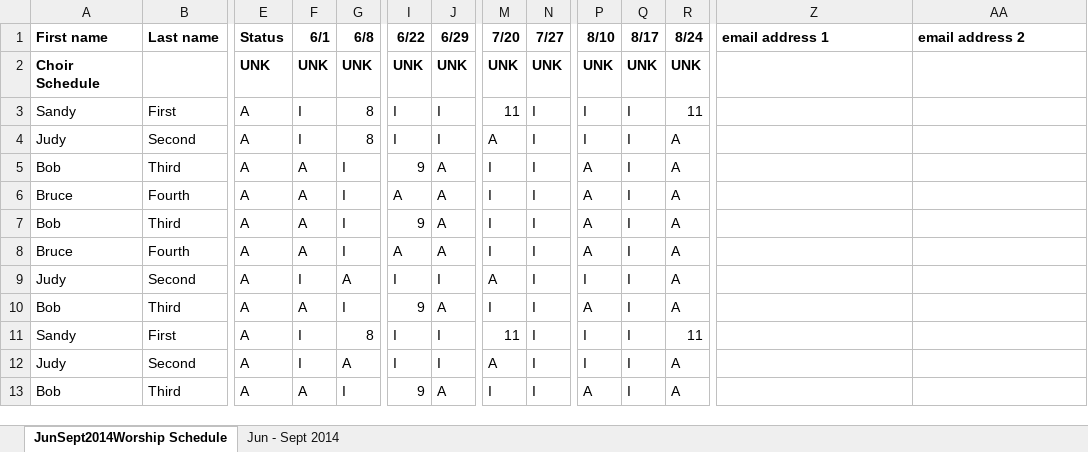
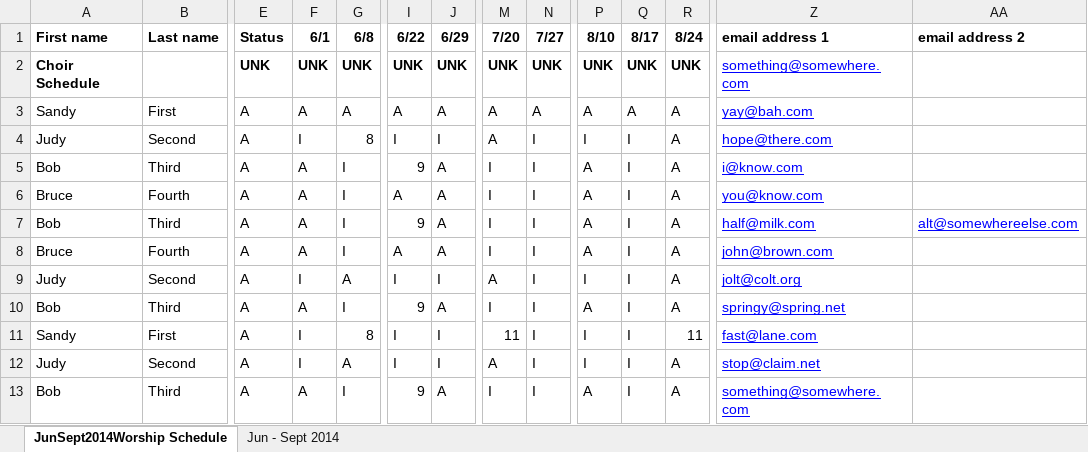
Before and after one commit to Dash-o-Salt/ChurchScheduler, an Excel workbook: GenericSchedule.xlsm, sheet JunSept2014Worship Schedule, drawn as a sheet; only a part is shown, gaps mark what is left out; values as stored, in another font and other column widths than the file's, no borders; charts and pictures not drawn; the diff names each change by its address in the sheet, - before the commit and + after, or states it on an @@ line.

Commit message:
Commit of documentation, fixed email de-dupe
First stab at documentation, 50% complete.

```diff
--- a/GenericSchedule.xlsm (sheet JunSept2014Worship Schedule)
+++ b/GenericSchedule.xlsm (sheet JunSept2014Worship Schedule)
-Z2 (email address 1): (empty)
+Z2 (email address 1): something@somewhere.com
-F3 (6/1): I
+F3 (6/1): A
-G3 (6/8): 8
+G3 (6/8): A
-I3 (6/22): I
+I3 (6/22): A
-J3 (6/29): I
+J3 (6/29): A
-M3 (7/20): 11
+M3 (7/20): A
-N3 (7/27): I
+N3 (7/27): A
-P3 (8/10): I
+P3 (8/10): A
-Q3 (8/17): I
+Q3 (8/17): A
-R3 (8/24): 11
+R3 (8/24): A
-Z3 (email address 1): (empty)
+Z3 (email address 1): yay@bah.com
-Z4 (email address 1): (empty)
+Z4 (email address 1): hope@there.com
-Z5 (email address 1): (empty)
+Z5 (email address 1): i@know.com
-Z6 (email address 1): (empty)
+Z6 (email address 1): you@know.com
-Z7 (email address 1): (empty)
+Z7 (email address 1): half@milk.com
-AA7 (email address 2): (empty)
+AA7 (email address 2): alt@somewhereelse.com
-Z8 (email address 1): (empty)
+Z8 (email address 1): john@brown.com
-Z9 (email address 1): (empty)
+Z9 (email address 1): jolt@colt.org
-Z10 (email address 1): (empty)
+Z10 (email address 1): springy@spring.net
-Z11 (email address 1): (empty)
+Z11 (email address 1): fast@lane.com
-Z12 (email address 1): (empty)
+Z12 (email address 1): stop@claim.net
-Z13 (email address 1): (empty)
+Z13 (email address 1): something@somewhere.com
```
Also changed, not shown: sheet Jun - Sept 2014, 6 other files.
